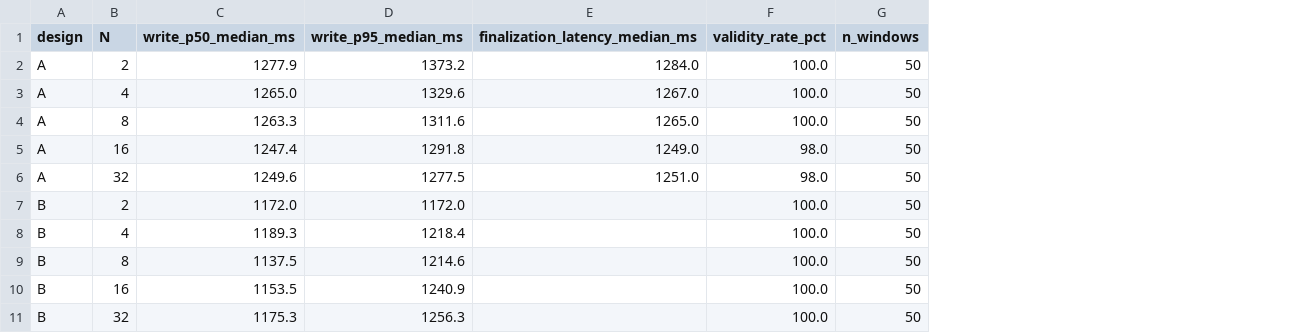
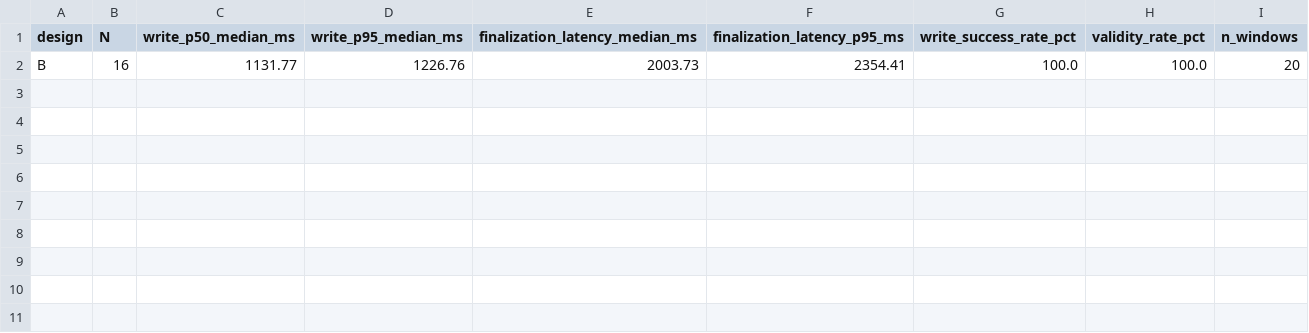
Before and after one commit to S1120957/iotaEvidenceOracle, a CSV file: harness/results/table1_testnet.csv, drawn as a sheet; removed rows and columns are numbered as before the commit, all else as after; the diff names each change by its address in the sheet, - before the commit and + after, or states it on an @@ line.

Commit message:
Design B N=16 finalized: MAX_SPREAD_MS=60000, 100% valid rate, fin lat median 2017ms

```diff
--- a/harness/results/table1_testnet.csv
+++ b/harness/results/table1_testnet.csv
+column F (finalization_latency_p95_ms), row 2: 2354.41
+column G (write_success_rate_pct), row 2: 100.0
-row 2: A | 2 | 1277.9 | 1373.2 | 1284.0 | 100.0 | 50
-row 3: A | 4 | 1265.0 | 1329.6 | 1267.0 | 100.0 | 50
-row 4: A | 8 | 1263.3 | 1311.6 | 1265.0 | 100.0 | 50
-row 5: A | 16 | 1247.4 | 1291.8 | 1249.0 | 98.0 | 50
-row 6: A | 32 | 1249.6 | 1277.5 | 1251.0 | 98.0 | 50
-row 7: B | 2 | 1172.0 | 1172.0 |  | 100.0 | 50
-row 8: B | 4 | 1189.3 | 1218.4 |  | 100.0 | 50
-row 9: B | 8 | 1137.5 | 1214.6 |  | 100.0 | 50
-C2 (write_p50_median_ms): 1153.5
+C2 (write_p50_median_ms): 1131.77
-D2 (write_p95_median_ms): 1240.9
+D2 (write_p95_median_ms): 1226.76
-E2 (finalization_latency_median_ms): (empty)
+E2 (finalization_latency_median_ms): 2003.73
-I2 (n_windows): 50
+I2 (n_windows): 20
-row 11: B | 32 | 1175.3 | 1256.3 |  | 100.0 | 50
```
Also changed, not shown: 2 other files.
